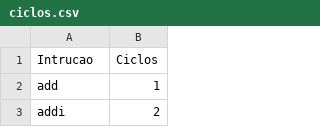
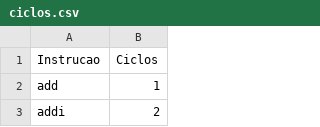
Before and after one commit to ratelp/Assembler, a CSV file: ciclos.csv, drawn as a sheet; only a part is shown.

Commit message:
fix: conserta nome da coluna no .csv

```diff
--- a/ciclos.csv
+++ b/ciclos.csv
@@ -1,2 +1,2 @@
-Intrucao,Ciclos
+Instrucao,Ciclos
 add, 1
```
